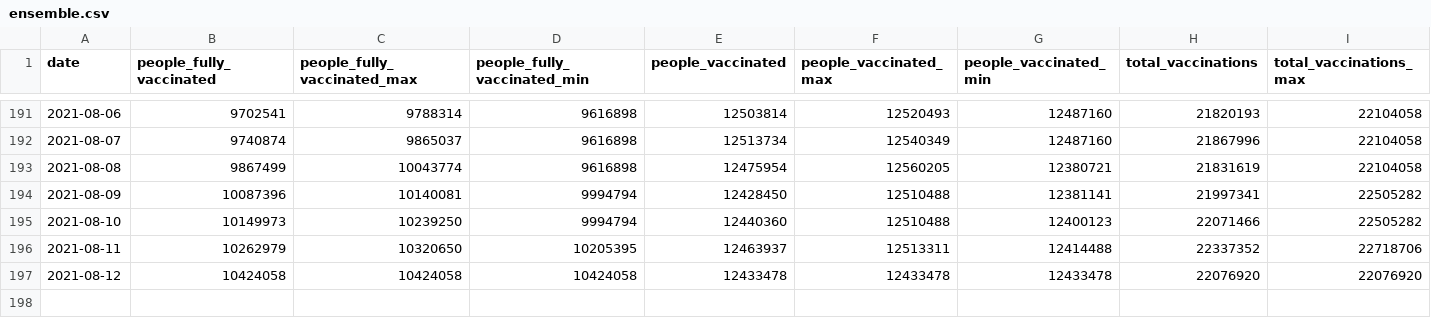
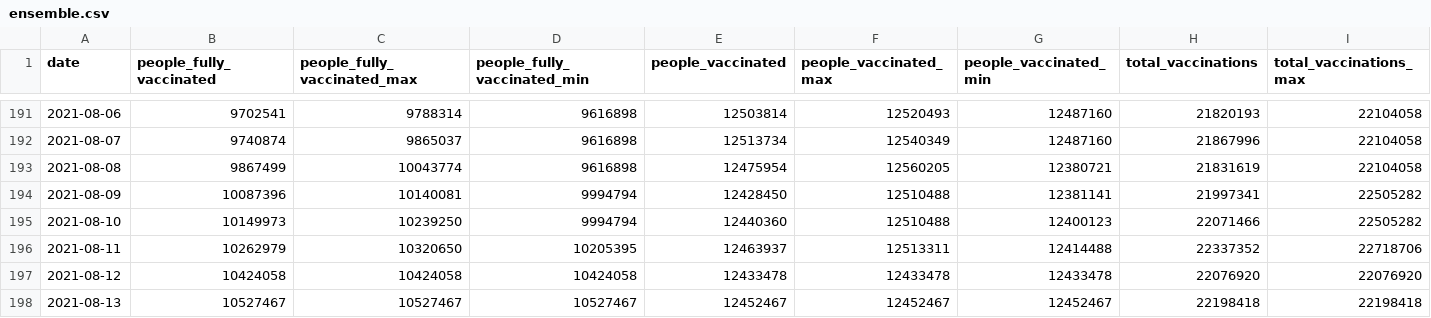
Before and after one commit to Sikerdebaard/vaccinatie-orakel, a CSV file: data/ensemble.csv, drawn as a sheet; only a part is shown, gaps mark what is left out; rows hold the shown columns only; the diff names each change by its address in the sheet, - before the commit and + after, or states it on an @@ line.

```diff
--- a/data/ensemble.csv
+++ b/data/ensemble.csv
+row 198: 2021-08-13 | 10527467 | 10527467 | 10527467 | 12452467 | 12452467 | 12452467 | 22198418 | 22198418
```
Also changed, not shown: data/estimated_dose_interval.csv, data/models/kalahiri.csv, 7 other files.
